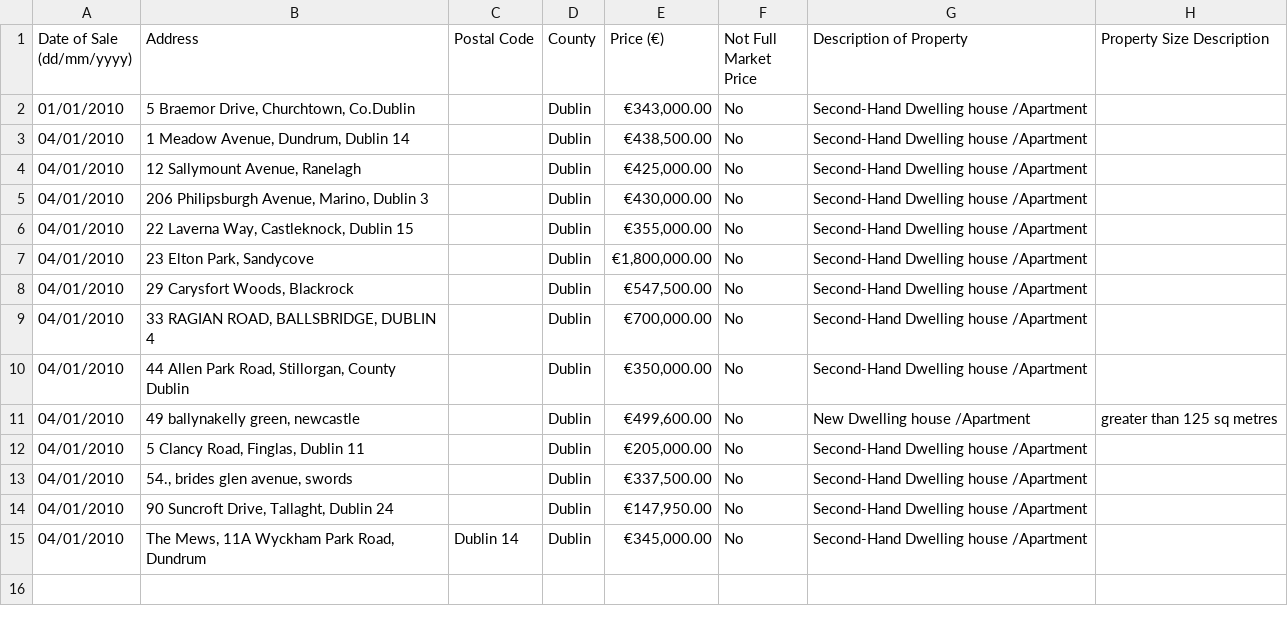
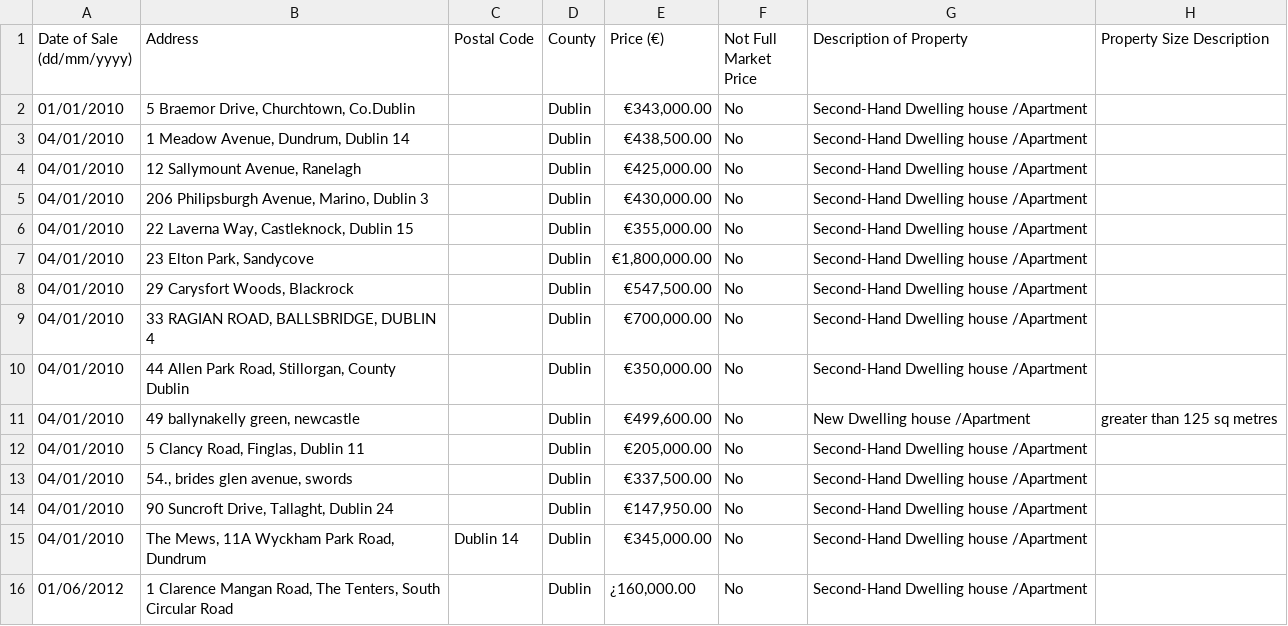
Before and after one commit to ciaranlee/irishproperty, a CSV file: spec/data/PPR-2010-01-Dublin.csv, drawn as a sheet.

```diff
--- a/spec/data/PPR-2010-01-Dublin.csv
+++ b/spec/data/PPR-2010-01-Dublin.csv
@@ -15 +15,2 @@
 "04/01/2010","The Mews, 11A Wyckham Park Road, Dundrum","Dublin 14","Dublin","€345,000.00","No","Second-Hand Dwelling house /Apartment",""
+"01/06/2012","1 Clarence Mangan Road, The Tenters, South Circular Road","","Dublin","¿160,000.00","No","Second-Hand Dwelling house /Apartment",""
```
Also changed, not shown: 5 other files.
